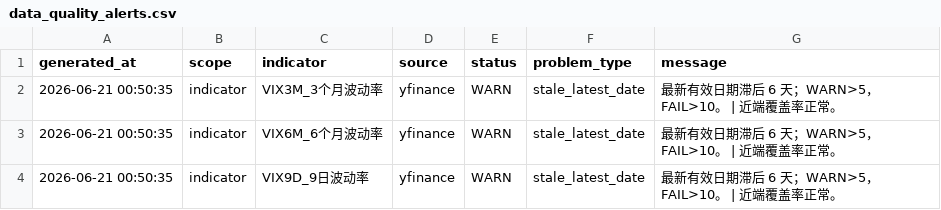
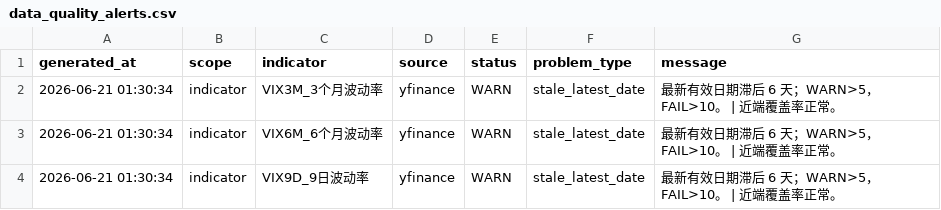
Before and after one commit to Jasper868/Layer1MacroData, a CSV file: data/meta/data_quality_alerts.csv, drawn as a sheet.

```diff
--- a/data/meta/data_quality_alerts.csv
+++ b/data/meta/data_quality_alerts.csv
@@ -1,4 +1,4 @@
 generated_at,scope,indicator,source,status,problem_type,message
-2026-06-21 00:50:35,indicator,VIX3M_3个月波动率,yfinance,WARN,stale_latest_date,最新有效日期滞后 6 天；WARN>5，FAIL>10。 | 近端覆盖率正常。
-2026-06-21 00:50:35,indicator,VIX6M_6个月波动率,yfinance,WARN,stale_latest_date,最新有效日期滞后 6 天；WARN>5，FAIL>10。 | 近端覆盖率正常。
-2026-06-21 00:50:35,indicator,VIX9D_9日波动率,yfinance,WARN,stale_latest_date,最新有效日期滞后 6 天；WARN>5，FAIL>10。 | 近端覆盖率正常。
+2026-06-21 01:30:34,indicator,VIX3M_3个月波动率,yfinance,WARN,stale_latest_date,最新有效日期滞后 6 天；WARN>5，FAIL>10。 | 近端覆盖率正常。
+2026-06-21 01:30:34,indicator,VIX6M_6个月波动率,yfinance,WARN,stale_latest_date,最新有效日期滞后 6 天；WARN>5，FAIL>10。 | 近端覆盖率正常。
+2026-06-21 01:30:34,indicator,VIX9D_9日波动率,yfinance,WARN,stale_latest_date,最新有效日期滞后 6 天；WARN>5，FAIL>10。 | 近端覆盖率正常。
```
Also changed, not shown: data/meta/data_quality_indicator_report.csv, data/meta/data_quality_summary.csv, 7 other files.
